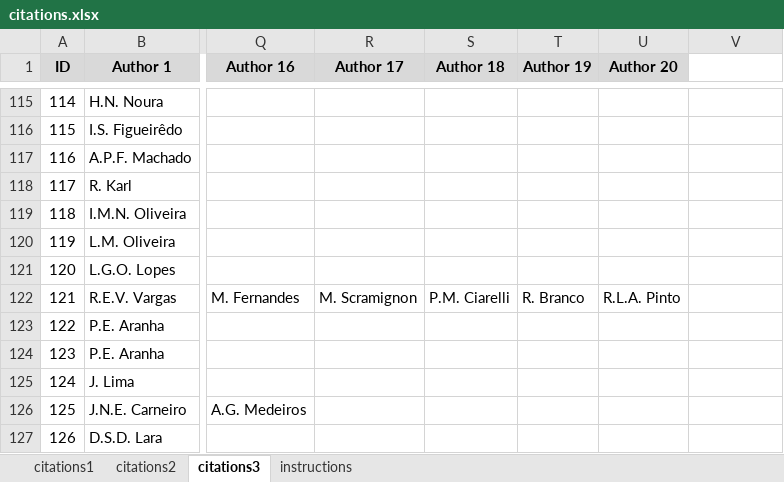
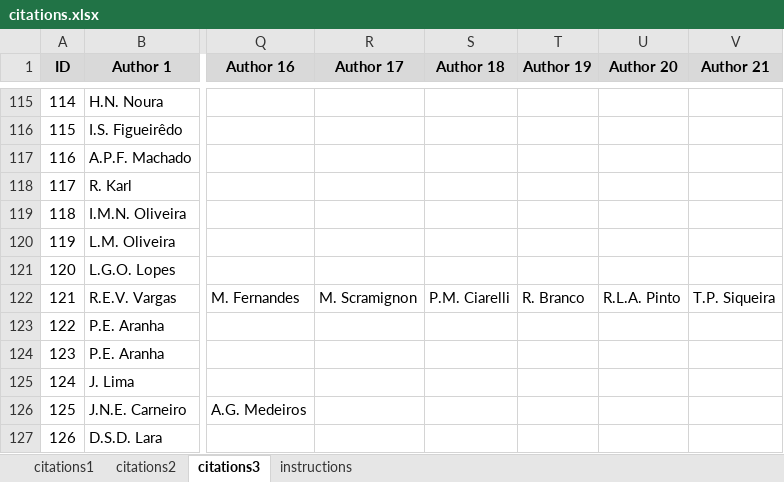
Before and after one commit to petrobras/3W, an Excel workbook: community/citations.xlsx, sheet citations3, drawn as a sheet; only a part is shown, gaps mark what is left out; values as stored, in another font and other column widths than the file's, no borders; the diff names each change by its address in the sheet, - before the commit and + after, or states it on an @@ line.

Commit message:
Update the citations.xlsx file

```diff
--- a/community/citations.xlsx (sheet citations3)
+++ b/community/citations.xlsx (sheet citations3)
-V1: (empty)
+V1: Author 21
-V1 fill: none
+V1 fill: #D9D9D9
-V122 (Author 21): (empty)
+V122 (Author 21): T.P. Siqueira
```
Also changed, not shown: sheet citations1, sheet citations2.
